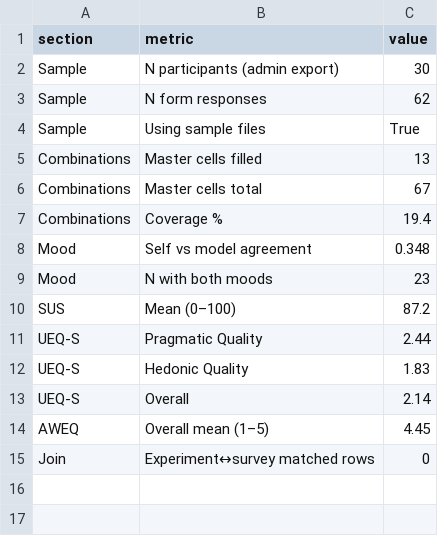
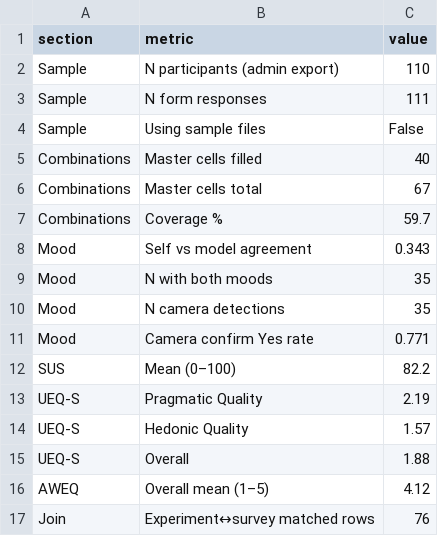
Before and after one commit to Mariamali2001/E-commerace-Adaptive-Website, a CSV file: smartshop/study_results/reports/99_thesis_summary.csv, drawn as a sheet.

```diff
--- a/smartshop/study_results/reports/99_thesis_summary.csv
+++ b/smartshop/study_results/reports/99_thesis_summary.csv
@@ -1,15 +1,17 @@
 section,metric,value
-Sample,N participants (admin export),30
-Sample,N form responses,62
-Sample,Using sample files,True
-Combinations,Master cells filled,13
+Sample,N participants (admin export),110
+Sample,N form responses,111
+Sample,Using sample files,False
+Combinations,Master cells filled,40
 Combinations,Master cells total,67
-Combinations,Coverage %,19.4
-Mood,Self vs model agreement,0.348
-Mood,N with both moods,23
-SUS,Mean (0–100),87.2
-UEQ-S,Pragmatic Quality,2.44
-UEQ-S,Hedonic Quality,1.83
-UEQ-S,Overall,2.14
-AWEQ,Overall mean (1–5),4.45
-Join,Experiment↔survey matched rows,0
+Combinations,Coverage %,59.7
+Mood,Self vs model agreement,0.343
+Mood,N with both moods,35
+Mood,N camera detections,35
+Mood,Camera confirm Yes rate,0.771
+SUS,Mean (0–100),82.2
+UEQ-S,Pragmatic Quality,2.19
+UEQ-S,Hedonic Quality,1.57
+UEQ-S,Overall,1.88
+AWEQ,Overall mean (1–5),4.12
+Join,Experiment↔survey matched rows,76
```
Also changed, not shown: smartshop/study_results/reports/00_overview_meta.csv, smartshop/study_results/reports/02_mood_agreement_rows.csv, 35 other files.
